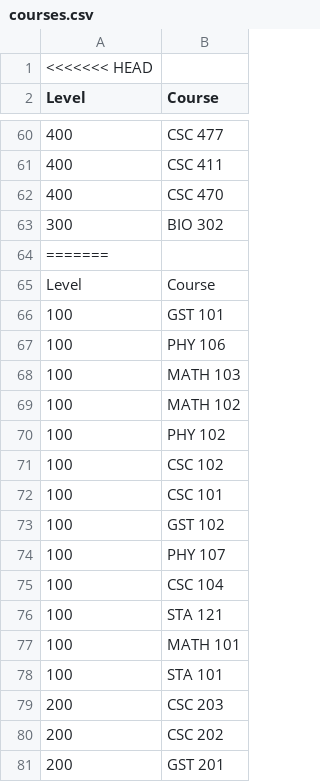
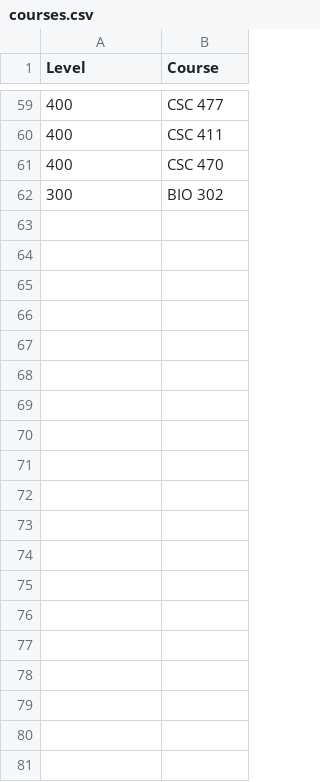
Before and after one commit to Smarticon-Skylancer/edu_smart_app, a CSV file: courses.csv, drawn as a sheet; only a part is shown, gaps mark what is left out; the diff covers the shown part only; the diff names each change by its address in the sheet, - before the commit and + after, or states it on an @@ line.

```diff
--- a/courses.csv
+++ b/courses.csv
-row 1: <<<<<<< HEAD
-row 64: =======
-row 65: Level | Course
-row 66: 100 | GST 101
-row 67: 100 | PHY 106
-row 68: 100 | MATH 103
-row 69: 100 | MATH 102
-row 70: 100 | PHY 102
-row 71: 100 | CSC 102
-row 72: 100 | CSC 101
-row 73: 100 | GST 102
-row 74: 100 | PHY 107
-row 75: 100 | CSC 104
-row 76: 100 | STA 121
-row 77: 100 | MATH 101
-row 78: 100 | STA 101
-row 79: 200 | CSC 203
-row 80: 200 | CSC 202
-row 81: 200 | GST 201
```
Also changed, not shown: 46 removed rows elsewhere in this file, 4 other files.
